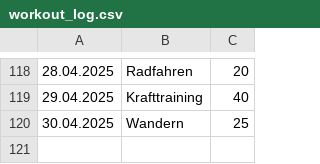
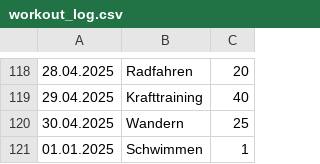
Before and after one commit to atanasovmi/Grundlagen-Programmieren-G14, a CSV file: data/workout_log.csv, drawn as a sheet; only a part is shown, gaps mark what is left out.

Commit message:
Branch Mihael

```diff
--- a/data/workout_log.csv
+++ b/data/workout_log.csv
@@ -120 +120,2 @@
 30.04.2025,Wandern,25
+01.01.2025,Schwimmen,1
```
